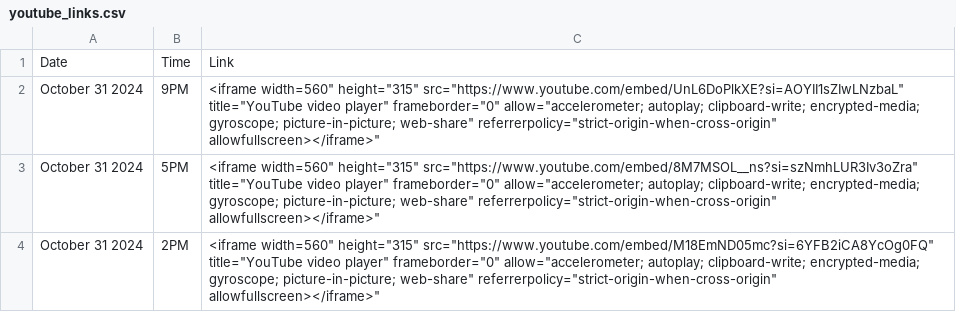
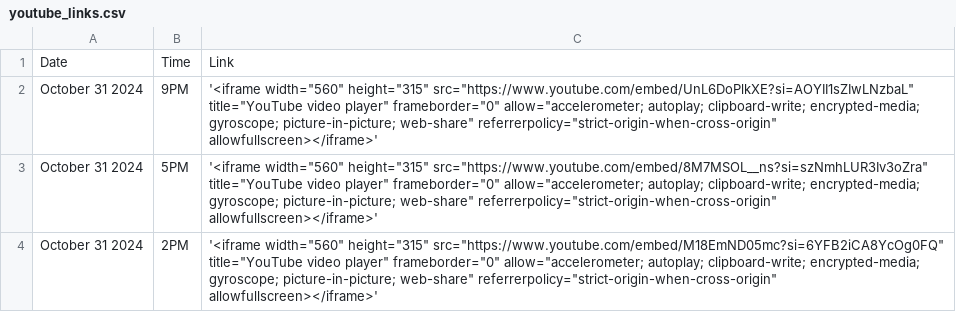
Before and after one commit to David-Monreal/lrsphilippinesofficial, a CSV file: csv/youtube_links.csv, drawn as a sheet.

Commit message:
Update youtube_links.csv

```diff
--- a/csv/youtube_links.csv
+++ b/csv/youtube_links.csv
@@ -1,4 +1,4 @@
 Date,Time,Link
-October 31 2024,9PM,"<iframe width="560" height="315" src="https://www.youtube.com/embed/UnL6DoPlkXE?si=AOYII1sZIwLNzbaL" title="YouTube video player" frameborder="0" allow="accelerometer; autoplay; clipboard-write; encrypted-media; gyroscope; picture-in-picture; web-share" referrerpolicy="strict-origin-when-cross-origin" allowfullscreen></iframe>"
-October 31 2024,5PM,"<iframe width="560" height="315" src="https://www.youtube.com/embed/8M7MSOL__ns?si=szNmhLUR3Iv3oZra" title="YouTube video player" frameborder="0" allow="accelerometer; autoplay; clipboard-write; encrypted-media; gyroscope; picture-in-picture; web-share" referrerpolicy="strict-origin-when-cross-origin" allowfullscreen></iframe>"
-October 31 2024,2PM,"<iframe width="560" height="315" src="https://www.youtube.com/embed/M18EmND05mc?si=6YFB2iCA8YcOg0FQ" title="YouTube video player" frameborder="0" allow="accelerometer; autoplay; clipboard-write; encrypted-media; gyroscope; picture-in-picture; web-share" referrerpolicy="strict-origin-when-cross-origin" allowfullscreen></iframe>"
+October 31 2024,9PM,'<iframe width="560" height="315" src="https://www.youtube.com/embed/UnL6DoPlkXE?si=AOYII1sZIwLNzbaL" title="YouTube video player" frameborder="0" allow="accelerometer; autoplay; clipboard-write; encrypted-media; gyroscope; picture-in-picture; web-share" referrerpolicy="strict-origin-when-cross-origin" allowfullscreen></iframe>'
+October 31 2024,5PM,'<iframe width="560" height="315" src="https://www.youtube.com/embed/8M7MSOL__ns?si=szNmhLUR3Iv3oZra" title="YouTube video player" frameborder="0" allow="accelerometer; autoplay; clipboard-write; encrypted-media; gyroscope; picture-in-picture; web-share" referrerpolicy="strict-origin-when-cross-origin" allowfullscreen></iframe>'
+October 31 2024,2PM,'<iframe width="560" height="315" src="https://www.youtube.com/embed/M18EmND05mc?si=6YFB2iCA8YcOg0FQ" title="YouTube video player" frameborder="0" allow="accelerometer; autoplay; clipboard-write; encrypted-media; gyroscope; picture-in-picture; web-share" referrerpolicy="strict-origin-when-cross-origin" allowfullscreen></iframe>'
```
